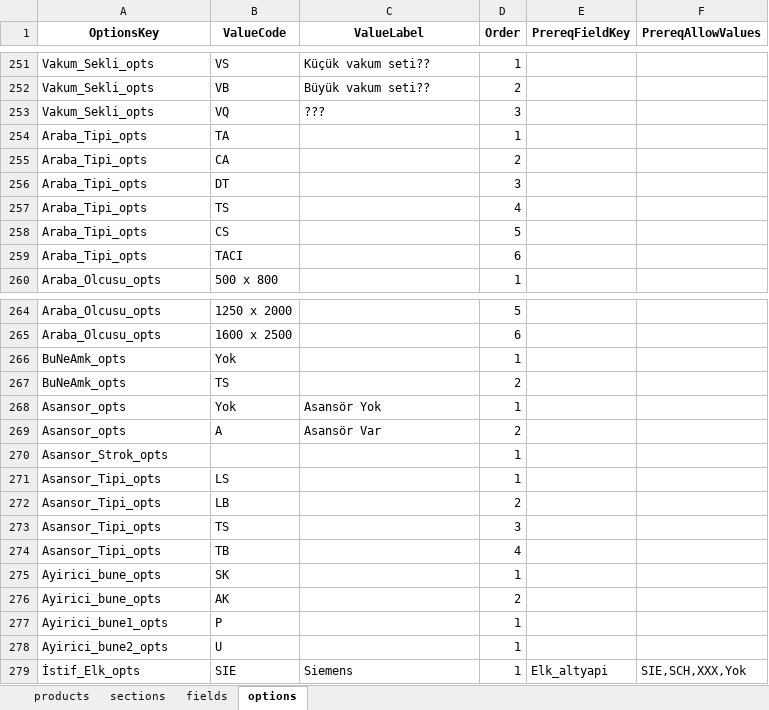
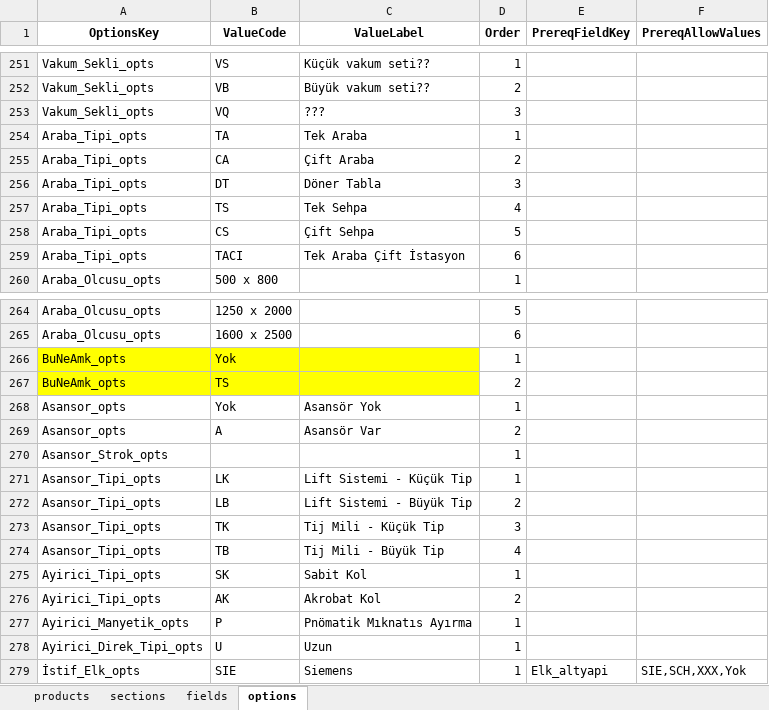
Before and after one commit to hsnylmz1837/uzun_kod_olustur_v19_patch2, an Excel workbook: data/schema.xlsx, sheet options, drawn as a sheet; only a part is shown, gaps mark what is left out; values as stored, in another font and other column widths than the file's, no borders; the diff names each change by its address in the sheet, - before the commit and + after, or states it on an @@ line.

Commit message:
Add files via upload

```diff
--- a/data/schema.xlsx (sheet options)
+++ b/data/schema.xlsx (sheet options)
-C254 (ValueLabel): (empty)
+C254 (ValueLabel): Tek Araba
-C255 (ValueLabel): (empty)
+C255 (ValueLabel): Çift Araba
-C256 (ValueLabel): (empty)
+C256 (ValueLabel): Döner Tabla
-C257 (ValueLabel): (empty)
+C257 (ValueLabel): Tek Sehpa
-C258 (ValueLabel): (empty)
+C258 (ValueLabel): Çift Sehpa
-C259 (ValueLabel): (empty)
+C259 (ValueLabel): Tek Araba Çift İstasyon
-A266:C267 fill: none
+A266:C267 fill: #FFFF00
-B271 (ValueCode): LS
+B271 (ValueCode): LK
-C271 (ValueLabel): (empty)
+C271 (ValueLabel): Lift Sistemi - Küçük Tip
-C272 (ValueLabel): (empty)
+C272 (ValueLabel): Lift Sistemi - Büyük Tip
-B273 (ValueCode): TS
+B273 (ValueCode): TK
-C273 (ValueLabel): (empty)
+C273 (ValueLabel): Tij Mili - Küçük Tip
-C274 (ValueLabel): (empty)
+C274 (ValueLabel): Tij Mili - Büyük Tip
-A275:A276 (OptionsKey): Ayirici_bune_opts
+A275:A276 (OptionsKey): Ayirici_Tipi_opts
-C275 (ValueLabel): (empty)
+C275 (ValueLabel): Sabit Kol
-C276 (ValueLabel): (empty)
+C276 (ValueLabel): Akrobat Kol
-A277 (OptionsKey): Ayirici_bune1_opts
+A277 (OptionsKey): Ayirici_Manyetik_opts
-C277 (ValueLabel): (empty)
+C277 (ValueLabel): Pnömatik Mıknatıs Ayırma
-A278 (OptionsKey): Ayirici_bune2_opts
+A278 (OptionsKey): Ayirici_Direk_Tipi_opts
-C278 (ValueLabel): (empty)
+C278 (ValueLabel): Uzun
```
Also changed, not shown: sheet fields.
